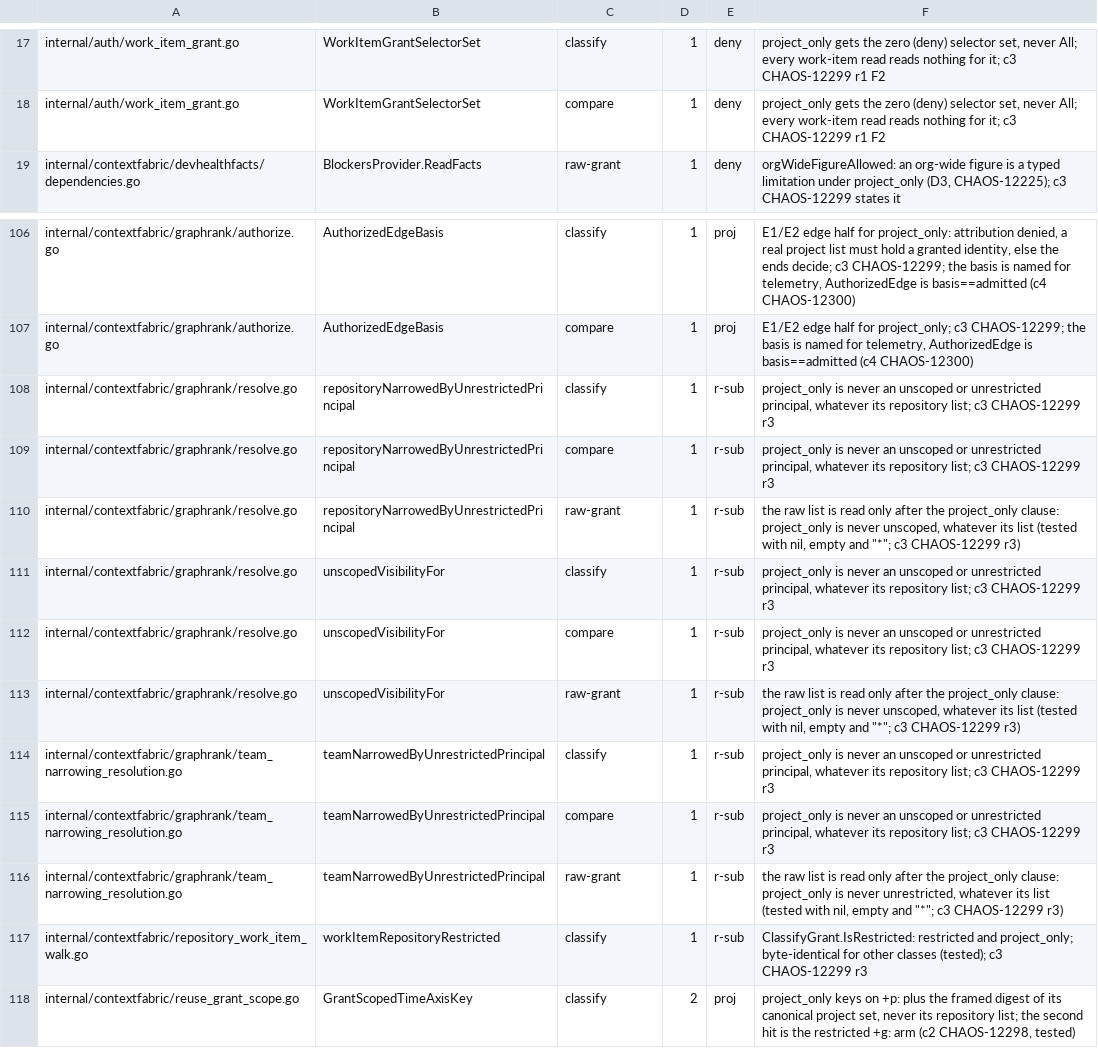
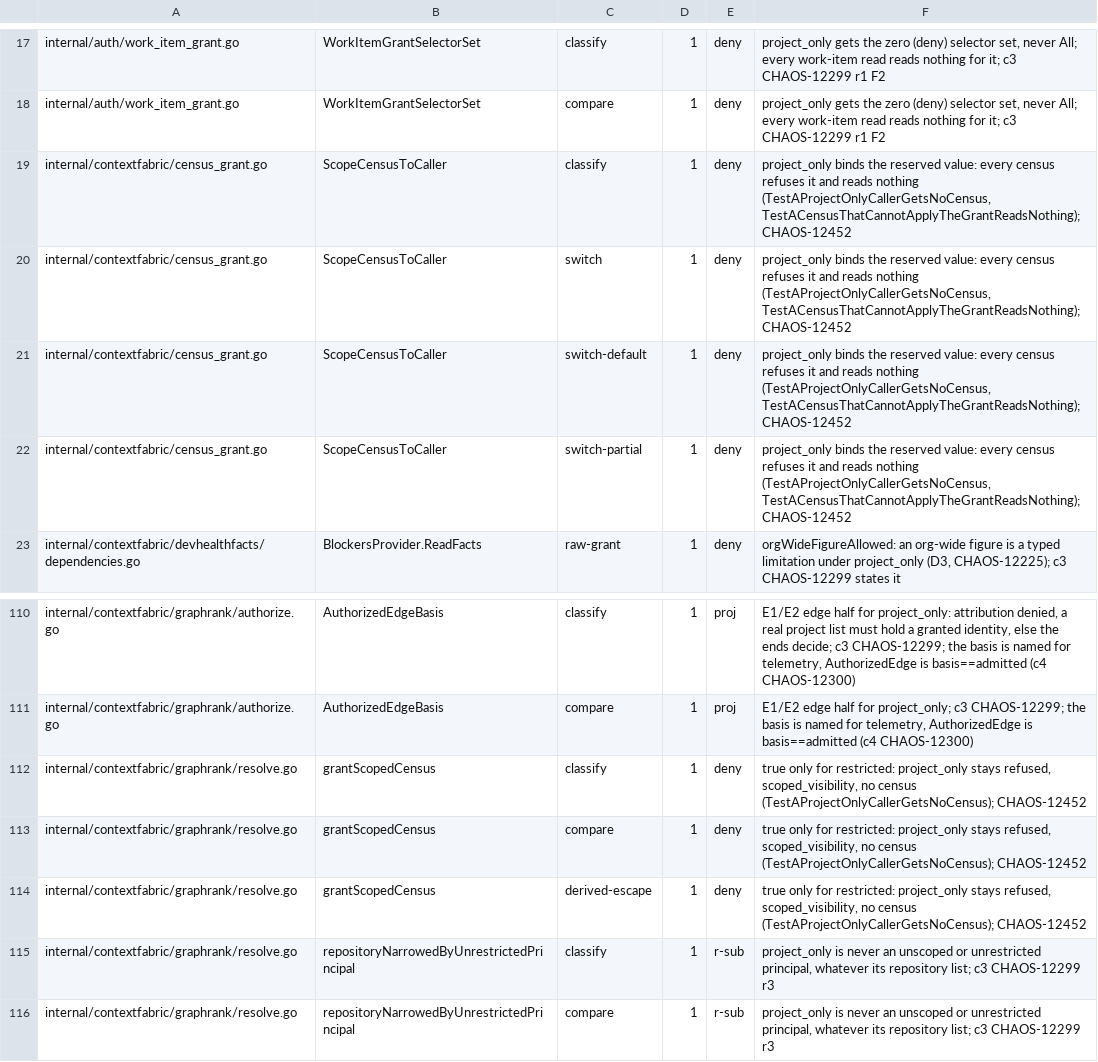
Before and after one commit to full-chaos/dev-health-acr, a TSV file: internal/cigates/grantclass/decisions.tsv, drawn as a sheet; only a part is shown, gaps mark what is left out; the shorter side is filled out with more unchanged rows.

Commit message:
fix(graphrank): CHAOS-12452 run a restricted caller's census inside its grant
A restricted caller got no census, so a pull request named by number stalled
for that caller alone. The grant is now ANDed into every statement of every
census call; a grant that cannot apply is an error with no statement, never
a read of the organization. Work items stay refused until PR2; project-only
stays refused. Unrestricted and universal callers bind nothing.

```diff
--- a/internal/cigates/grantclass/decisions.tsv
+++ b/internal/cigates/grantclass/decisions.tsv
@@ -18,2 +18,6 @@ internal/auth/work_item_grant.go	WorkItemGrantSelectorSet	classify	1	deny	projec
 internal/auth/work_item_grant.go	WorkItemGrantSelectorSet	compare	1	deny	project_only gets the zero (deny) selector set, never All; every work-item read reads nothing for it; c3 CHAOS-12299 r1 F2
+internal/contextfabric/census_grant.go	ScopeCensusToCaller	classify	1	deny	project_only binds the reserved value: every census refuses it and reads nothing (TestAProjectOnlyCallerGetsNoCensus, TestACensusThatCannotApplyTheGrantReadsNothing); CHAOS-12452
+internal/contextfabric/census_grant.go	ScopeCensusToCaller	switch	1	deny	project_only binds the reserved value: every census refuses it and reads nothing (TestAProjectOnlyCallerGetsNoCensus, TestACensusThatCannotApplyTheGrantReadsNothing); CHAOS-12452
+internal/contextfabric/census_grant.go	ScopeCensusToCaller	switch-default	1	deny	project_only binds the reserved value: every census refuses it and reads nothing (TestAProjectOnlyCallerGetsNoCensus, TestACensusThatCannotApplyTheGrantReadsNothing); CHAOS-12452
+internal/contextfabric/census_grant.go	ScopeCensusToCaller	switch-partial	1	deny	project_only binds the reserved value: every census refuses it and reads nothing (TestAProjectOnlyCallerGetsNoCensus, TestACensusThatCannotApplyTheGrantReadsNothing); CHAOS-12452
 internal/contextfabric/devhealthfacts/dependencies.go	BlockersProvider.ReadFacts	raw-grant	1	deny	orgWideFigureAllowed: an org-wide figure is a typed limitation under project_only (D3, CHAOS-12225); c3 CHAOS-12299 states it
@@ -107,2 +111,5 @@ internal/contextfabric/graphrank/authorize.go	AuthorizedEdgeBasis	classify	1	pro
 internal/contextfabric/graphrank/authorize.go	AuthorizedEdgeBasis	compare	1	proj	E1/E2 edge half for project_only; c3 CHAOS-12299; the basis is named for telemetry, AuthorizedEdge is basis==admitted (c4 CHAOS-12300)
+internal/contextfabric/graphrank/resolve.go	grantScopedCensus	classify	1	deny	true only for restricted: project_only stays refused, scoped_visibility, no census (TestAProjectOnlyCallerGetsNoCensus); CHAOS-12452
+internal/contextfabric/graphrank/resolve.go	grantScopedCensus	compare	1	deny	true only for restricted: project_only stays refused, scoped_visibility, no census (TestAProjectOnlyCallerGetsNoCensus); CHAOS-12452
+internal/contextfabric/graphrank/resolve.go	grantScopedCensus	derived-escape	1	deny	true only for restricted: project_only stays refused, scoped_visibility, no census (TestAProjectOnlyCallerGetsNoCensus); CHAOS-12452
 internal/contextfabric/graphrank/resolve.go	repositoryNarrowedByUnrestrictedPrincipal	classify	1	r-sub	project_only is never an unscoped or unrestricted principal, whatever its repository list; c3 CHAOS-12299 r3
```
Also changed, not shown: 29 other files.
